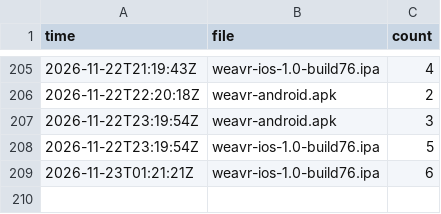
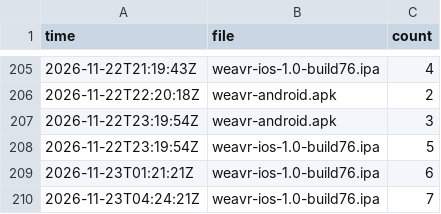
Before and after one commit to bishop-actual/app-repo, a CSV file: stats/history.csv, drawn as a sheet; only a part is shown, gaps mark what is left out.

```diff
--- a/stats/history.csv
+++ b/stats/history.csv
@@ -209 +209,2 @@ time,file,count
 2026-11-23T01:21:21Z,weavr-ios-1.0-build76.ipa,6
+2026-11-23T04:24:21Z,weavr-ios-1.0-build76.ipa,7
```
Also changed, not shown: 2 other files.
